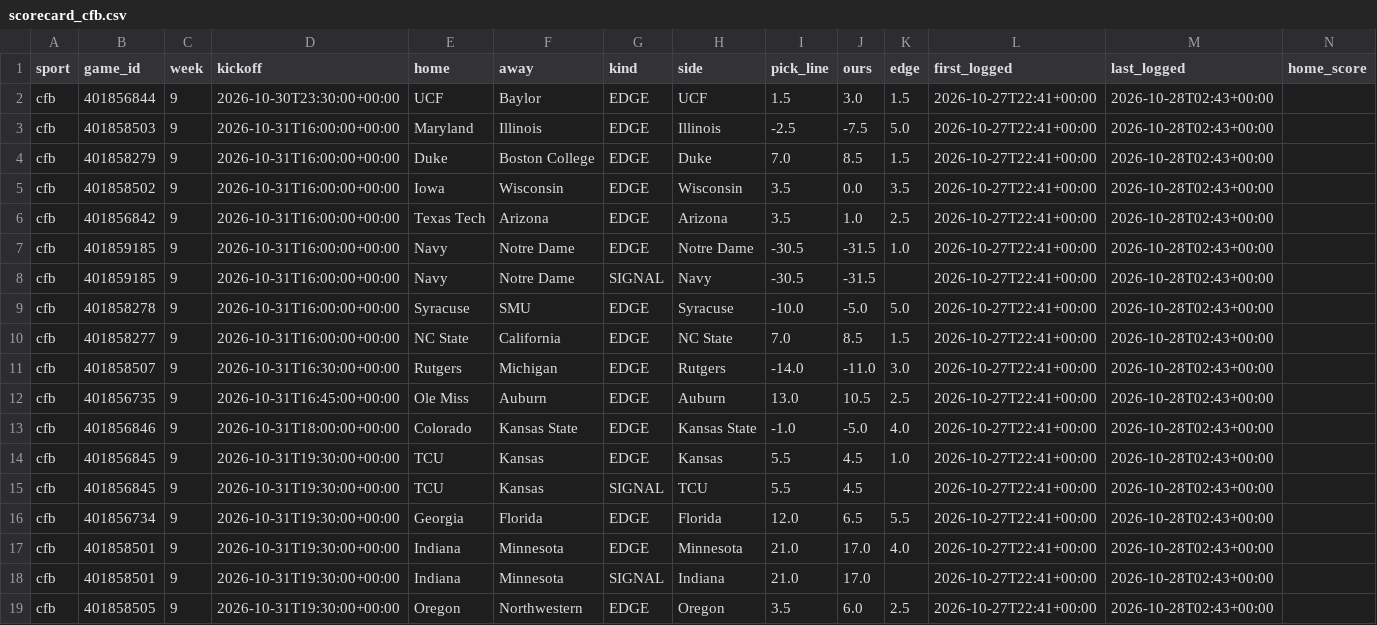
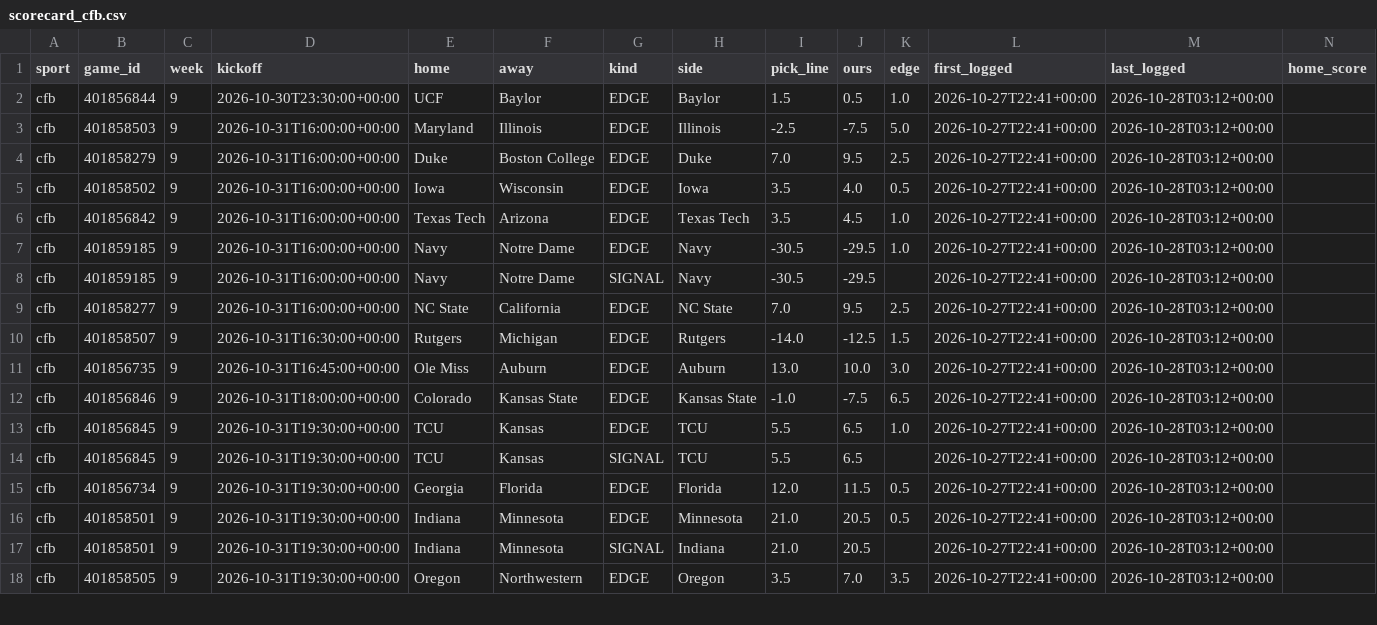
Before and after one commit to dylankelly0233-hoops/alphapoint-dashboards, a CSV file: scorecard_cfb.csv, drawn as a sheet; only a part is shown; removed rows and columns are numbered as before the commit, all else as after; rows hold the shown columns only; the diff covers the shown part only; the diff names each change by its address in the sheet, - before the commit and + after, or states it on an @@ line.

```diff
--- a/scorecard_cfb.csv
+++ b/scorecard_cfb.csv
-H2 (side): UCF
+H2 (side): Baylor
-J2 (ours): 3.0
+J2 (ours): 0.5
-K2 (edge): 1.5
+K2 (edge): 1.0
-M2:M8 (last_logged): 2026-10-28T02:43+00:00
+M2:M8 (last_logged): 2026-10-28T03:12+00:00
-J4 (ours): 8.5
+J4 (ours): 9.5
-K4 (edge): 1.5
+K4 (edge): 2.5
-H5 (side): Wisconsin
+H5 (side): Iowa
-J5 (ours): 0.0
+J5 (ours): 4.0
-K5 (edge): 3.5
+K5 (edge): 0.5
-H6 (side): Arizona
+H6 (side): Texas Tech
-J6 (ours): 1.0
+J6 (ours): 4.5
-K6 (edge): 2.5
+K6 (edge): 1.0
-H7 (side): Notre Dame
+H7 (side): Navy
-J7:J8 (ours): -31.5
+J7:J8 (ours): -29.5
-row 9: cfb | 401858278 | 9 | 2026-10-31T16:00:00+00:00 | Syracuse | SMU | EDGE | Syracuse | -10.0 | -5.0 | 5.0 | 2026-10-27T22:41+00:00 | 2026-10-28T02:43+00:00
-J9 (ours): 8.5
+J9 (ours): 9.5
-K9 (edge): 1.5
+K9 (edge): 2.5
-M9:M18 (last_logged): 2026-10-28T02:43+00:00
+M9:M18 (last_logged): 2026-10-28T03:12+00:00
-J10 (ours): -11.0
+J10 (ours): -12.5
-K10 (edge): 3.0
+K10 (edge): 1.5
-J11 (ours): 10.5
+J11 (ours): 10.0
-K11 (edge): 2.5
+K11 (edge): 3.0
-J12 (ours): -5.0
+J12 (ours): -7.5
-K12 (edge): 4.0
+K12 (edge): 6.5
-H13 (side): Kansas
+H13 (side): TCU
-J13:J14 (ours): 4.5
+J13:J14 (ours): 6.5
-J15 (ours): 6.5
+J15 (ours): 11.5
-K15 (edge): 5.5
+K15 (edge): 0.5
-J16:J17 (ours): 17.0
+J16:J17 (ours): 20.5
-K16 (edge): 4.0
+K16 (edge): 0.5
-J18 (ours): 6.0
+J18 (ours): 7.0
-K18 (edge): 2.5
+K18 (edge): 3.5
```
Also changed, not shown: 3 added rows, 2 removed rows and 34 edited cells elsewhere in this file, scorecard_nfl.csv.
